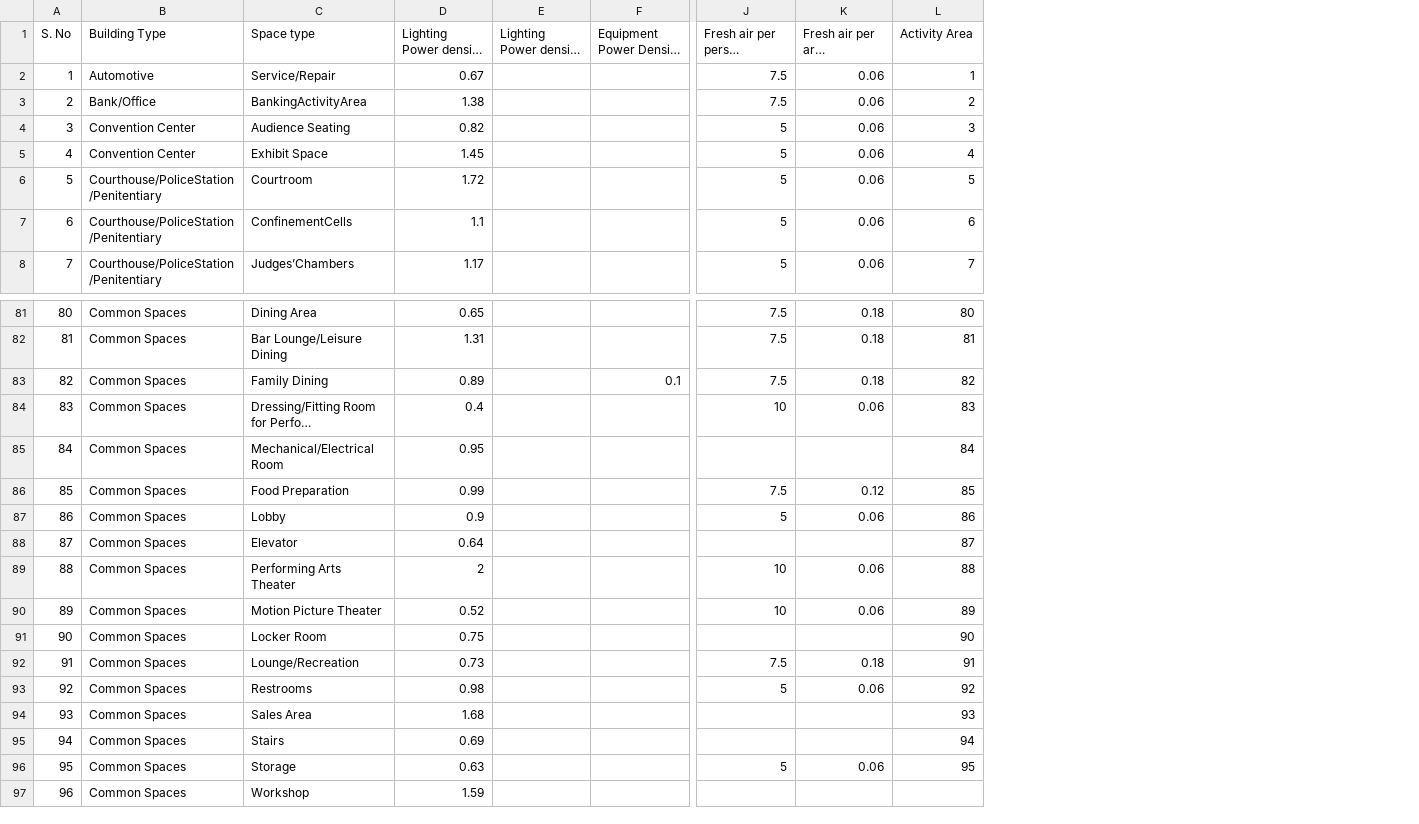
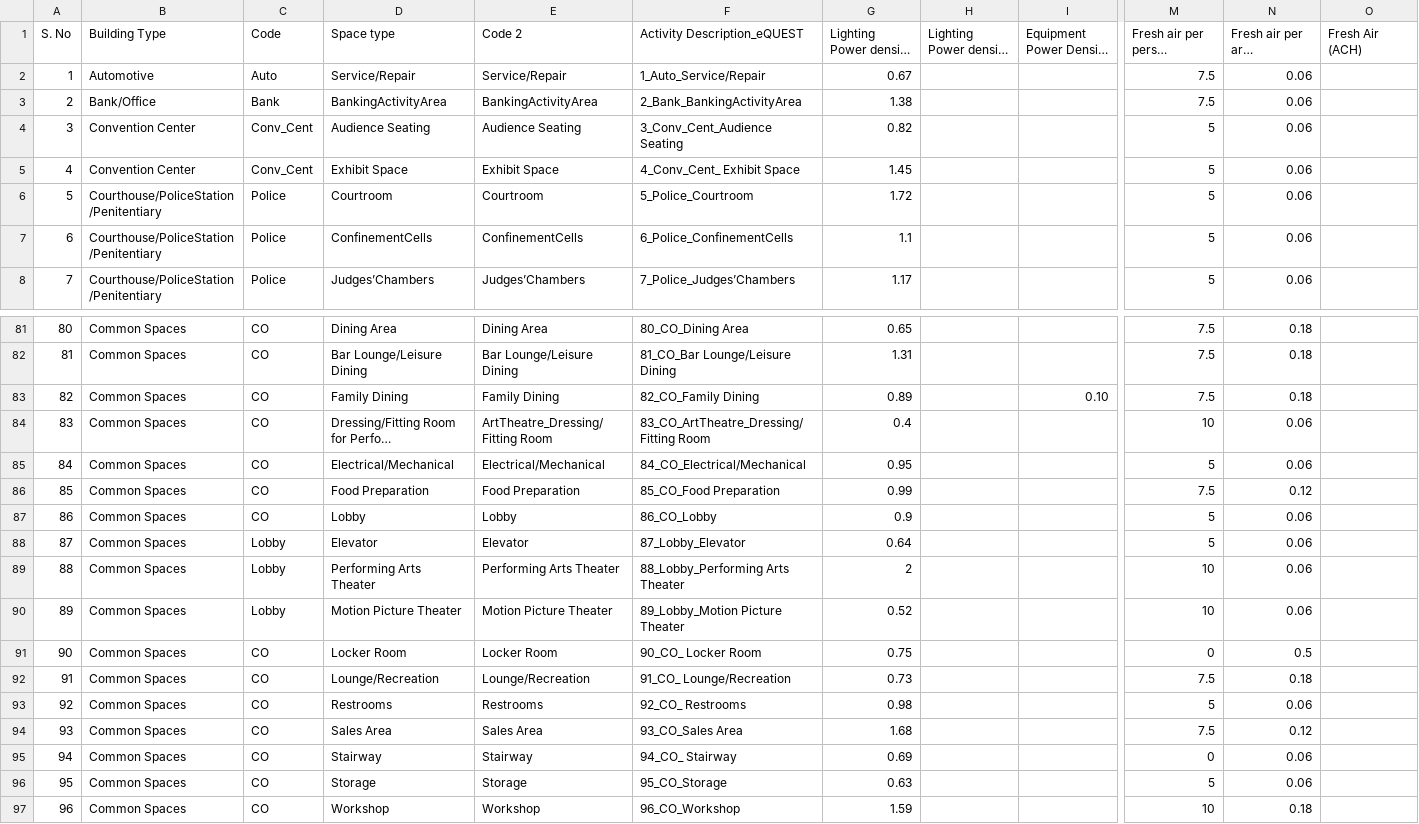
Before and after one commit to Kumaramaon01/eQuest, a CSV file: BaselineAutomation/database/eQUEST_database.csv, drawn as a sheet; only a part is shown, gaps mark what is left out; long unchanged cells end in …; removed rows and columns are numbered as before the commit, all else as after; the diff covers the shown part only; the diff names each change by its address in the sheet, - before the commit and + after, or states it on an @@ line.

Commit message:
Add files via upload

```diff
--- a/BaselineAutomation/database/eQUEST_database.csv
+++ b/BaselineAutomation/database/eQUEST_database.csv
+column C (Code), rows 2-8: Auto | Bank | Conv_Cent | Conv_Cent | Police | Police | Police; rows 81-97: CO | CO | CO | CO | CO | CO | CO | Lobby | Lobby | Lobby | CO | CO | CO | CO | CO | CO | CO
+column E (Code 2), rows 2-8: Service/Repair | BankingActivityArea | Audience Seating | Exhibit Space | Courtroom | ConfinementCells | Judges’Chambers; rows 81-97: Dining Area | Bar Lounge/Leisure Dining | Family Dining | ArtTheatre_Dressing/Fitting Room | Electrical/Mechanical | Food Preparation | Lobby | Elevator | Performing Arts Theater | Motion Picture Theater | Locker Room | Lounge/Recreation | Restrooms | Sales Area | Stairway | Storage | Workshop
+column F (Activity Description_eQUEST), rows 2-8: 1_Auto_Service/Repair | 2_Bank_BankingActivityArea | 3_Conv_Cent_Audience Seating | 4_Conv_Cent_ Exhibit Space | 5_Police_Courtroom | 6_Police_ConfinementCells | 7_Police_Judges’Chambers; rows 81-97: 80_CO_Dining Area | 81_CO_Bar Lounge/Leisure Dining | 82_CO_Family Dining | 83_CO_ArtTheatre_Dressing/Fitting Room | 84_CO_Electrical/Mechanical | 85_CO_Food Preparation | 86_CO_Lobby | 87_Lobby_Elevator | 88_Lobby_Performing Arts Theater | 89_Lobby_Motion Picture Theater | 90_CO_ Locker Room | 91_CO_ Lounge/Recreation | 92_CO_ Restrooms | 93_CO_Sales Area | 94_CO_ Stairway | 95_CO_Storage | 96_CO_Workshop
-column L (Activity Area), rows 2-8: 1 | 2 | 3 | 4 | 5 | 6 | 7; rows 81-96: 80 | 81 | 82 | 83 | 84 | 85 | 86 | 87 | 88 | 89 | 90 | 91 | 92 | 93 | 94 | 95
+column O (Fresh Air (ACH)), empty
-I83 (Equipment Power Density (W/sqft)): 0.1
+I83 (Equipment Power Density (W/sqft)): 0.10
-D85 (Space type): Mechanical/Electrical Room
+D85 (Space type): Electrical/Mechanical
-M85: (empty)
+M85: 5
-N85 (Fresh air per area (CFM/sqft)): (empty)
+N85 (Fresh air per area (CFM/sqft)): 0.06
-M88: (empty)
+M88: 5
-N88 (Fresh air per area (CFM/sqft)): (empty)
+N88 (Fresh air per area (CFM/sqft)): 0.06
-M91: (empty)
+M91: 0
-N91 (Fresh air per area (CFM/sqft)): (empty)
+N91 (Fresh air per area (CFM/sqft)): 0.5
-M94: (empty)
+M94: 7.5
-N94 (Fresh air per area (CFM/sqft)): (empty)
+N94 (Fresh air per area (CFM/sqft)): 0.12
-D95 (Space type): Stairs
+D95 (Space type): Stairway
-M95: (empty)
+M95: 0
-N95 (Fresh air per area (CFM/sqft)): (empty)
+N95 (Fresh air per area (CFM/sqft)): 0.06
-M97: (empty)
+M97: 10
-N97 (Fresh air per area (CFM/sqft)): (empty)
+N97 (Fresh air per area (CFM/sqft)): 0.18
```
Also changed, not shown: 44 edited cells elsewhere in this file.
